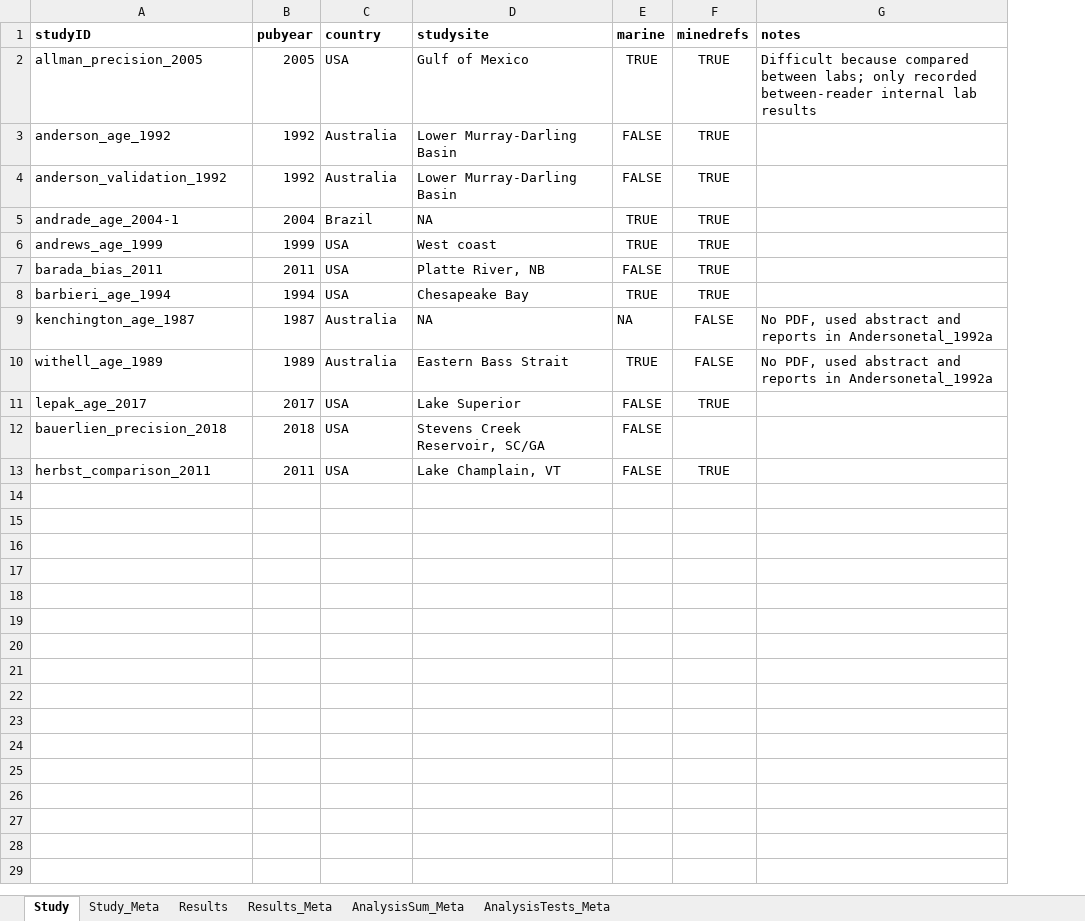
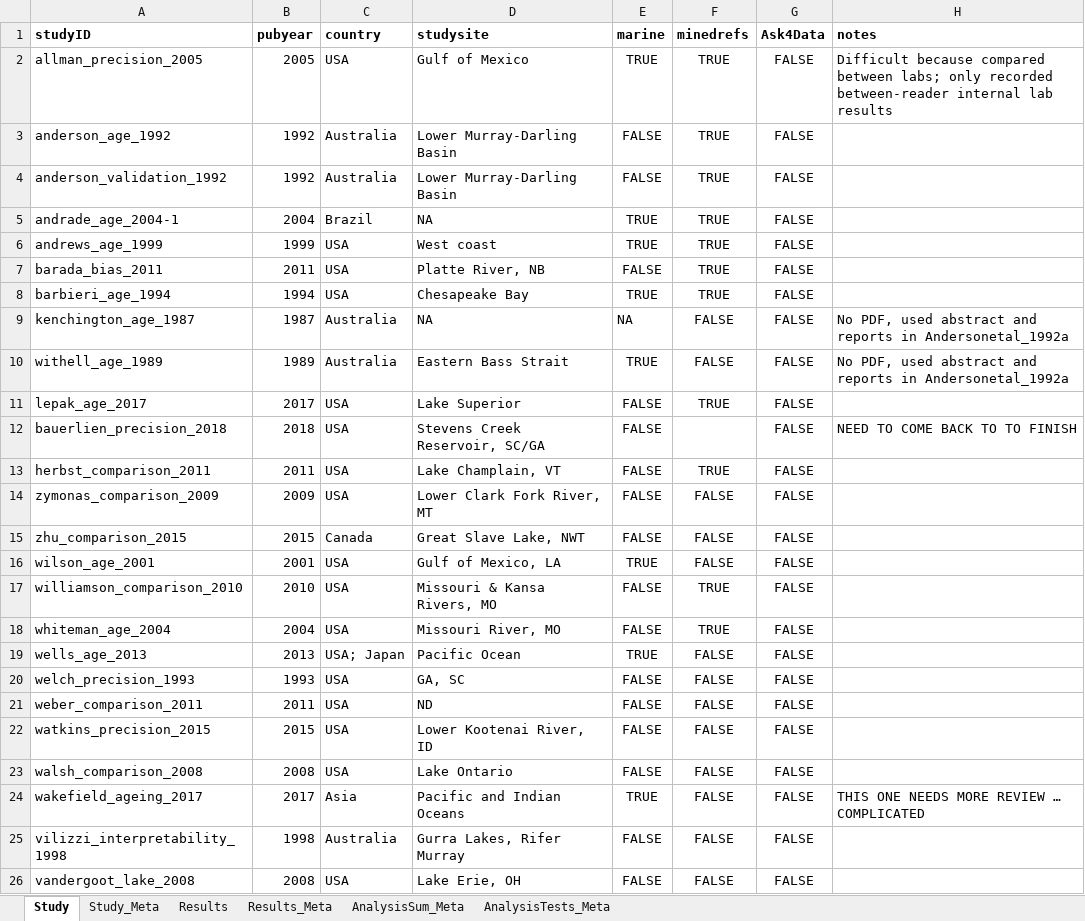
Before and after one commit to droglenc/AgePrecision, an Excel workbook: data/Literature_Review.xlsx, sheet Study, drawn as a sheet; values as stored, in another font and other column widths than the file's, no borders; addresses are those after the commit; the diff names each change by its address in the sheet, - before the commit and + after, or states it on an @@ line.

Commit message:
Updated Lit DB and Review Sheet

```diff
--- a/data/Literature_Review.xlsx (sheet Study)
+++ b/data/Literature_Review.xlsx (sheet Study)
+column G (Ask4Data), rows 2-13: all FALSE
-H12 (notes): (empty)
+H12 (notes): NEED TO COME BACK TO TO FINISH
+row 14: zymonas_comparison_2009 | 2009 | USA | Lower Clark Fork River, MT | FALSE | FALSE | FALSE
+row 15: zhu_comparison_2015 | 2015 | Canada | Great Slave Lake, NWT | FALSE | FALSE | FALSE
+row 16: wilson_age_2001 | 2001 | USA | Gulf of Mexico, LA | TRUE | FALSE | FALSE
+row 17: williamson_comparison_2010 | 2010 | USA | Missouri & Kansa Rivers, MO | FALSE | TRUE | FALSE
+row 18: whiteman_age_2004 | 2004 | USA | Missouri River, MO | FALSE | TRUE | FALSE
+row 19: wells_age_2013 | 2013 | USA; Japan | Pacific Ocean | TRUE | FALSE | FALSE
+row 20: welch_precision_1993 | 1993 | USA | GA, SC | FALSE | FALSE | FALSE
+row 21: weber_comparison_2011 | 2011 | USA | ND | FALSE | FALSE | FALSE
+row 22: watkins_precision_2015 | 2015 | USA | Lower Kootenai River, ID | FALSE | FALSE | FALSE
+row 23: walsh_comparison_2008 | 2008 | USA | Lake Ontario | FALSE | FALSE | FALSE
+row 24: wakefield_ageing_2017 | 2017 | Asia | Pacific and Indian Oceans | TRUE | FALSE | FALSE | THIS ONE NEEDS MORE REVIEW … COMPLICATED
+row 25: vilizzi_interpretability_1998 | 1998 | Australia | Gurra Lakes, Rifer Murray | FALSE | FALSE | FALSE
+row 26: vandergoot_lake_2008 | 2008 | USA | Lake Erie, OH | FALSE | FALSE | FALSE
```
Also changed, not shown: sheet Results, sheet Study_Meta, 2 other files.
